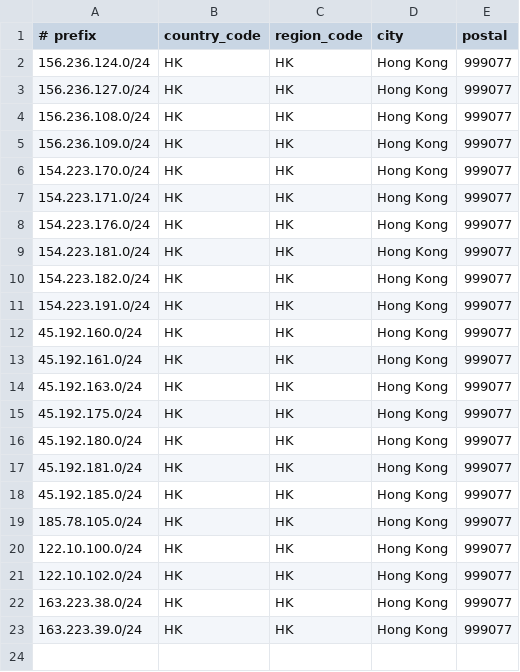
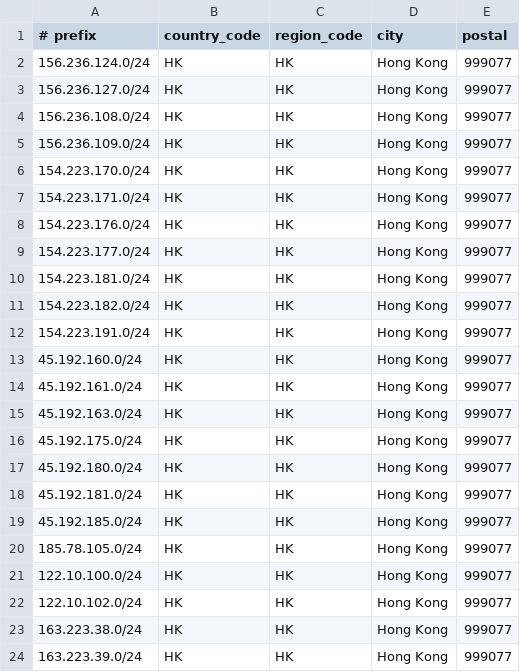
Before and after one commit to opennw-rui/ip_address, a CSV file: HongKong.csv, drawn as a sheet.

Commit message:
Update HongKong.csv

```diff
--- a/HongKong.csv
+++ b/HongKong.csv
@@ -8,2 +8,3 @@
 154.223.176.0/24,HK,HK,Hong Kong,999077
+154.223.177.0/24,HK,HK,Hong Kong,999077
 154.223.181.0/24,HK,HK,Hong Kong,999077
```
